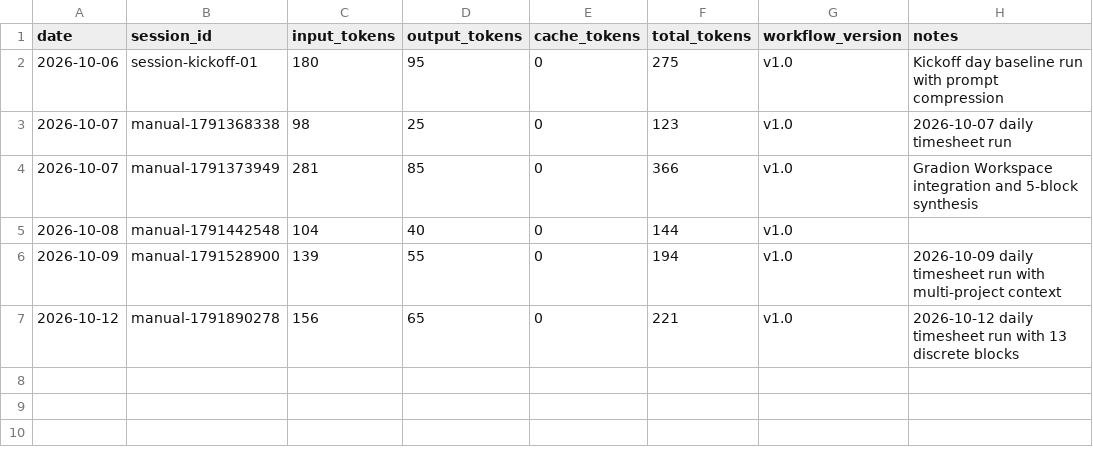
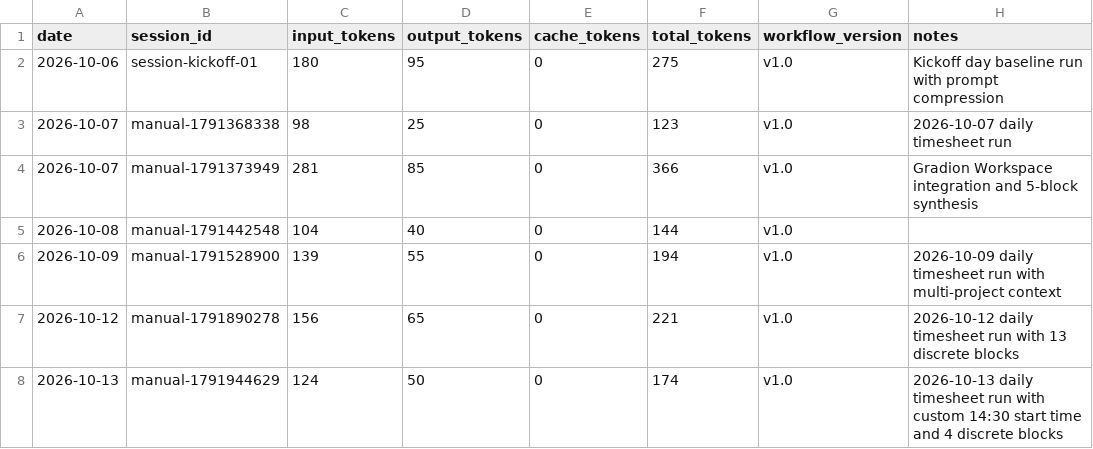
Before and after one commit to anhphamtranminh/pilot_timesheet_logger, a CSV file: logs/token_usage.csv, drawn as a sheet; the diff names each change by its address in the sheet, - before the commit and + after, or states it on an @@ line.

Commit message:
docs(timesheet): record 2026-10-13 timesheet entries, update token stats and improvement log (#60)
Co-authored-by: Anh Pham <anh.phamminh@gradion.ai>

```diff
--- a/logs/token_usage.csv
+++ b/logs/token_usage.csv
+row 8: 2026-10-13 | manual-1791944629 | 124 | 50 | 0 | 174 | v1.0 | 2026-10-13 daily timesheet run with custom 14:30 start time and 4 discrete blocks
```
Also changed, not shown: 3 other files.
